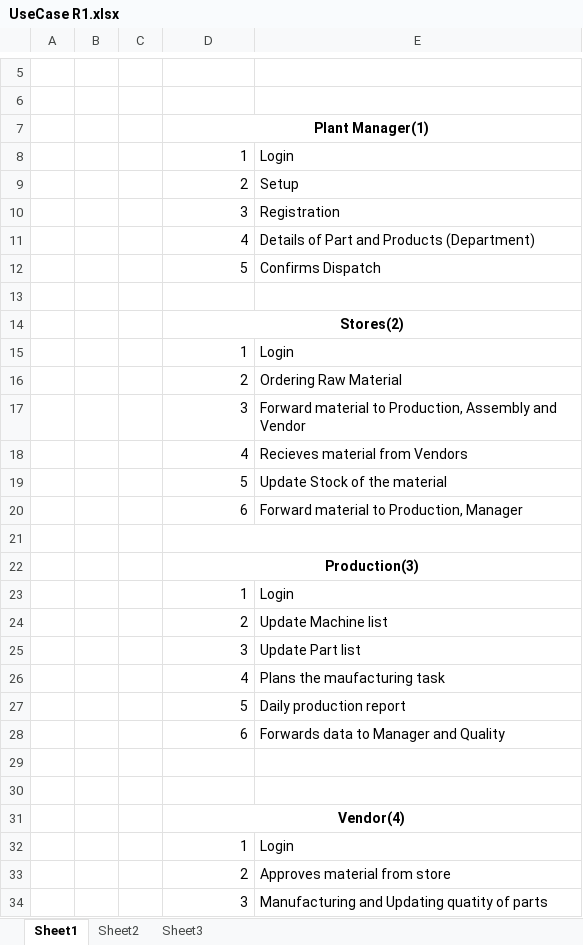
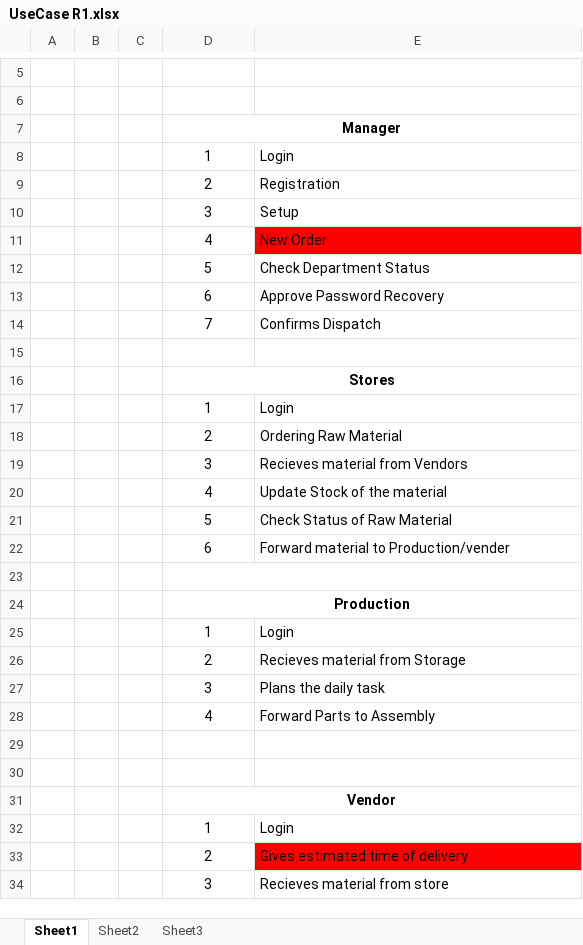
Before and after one commit to Abhi-1398/OptiSync, an Excel workbook: UseCase R1.xlsx, sheet Sheet1, drawn as a sheet; only a part is shown, gaps mark what is left out; values as stored, in another font and other column widths than the file's, no borders; removed rows and columns are numbered as before the commit, all else as after; the diff covers the shown part only; the diff names each change by its address in the sheet, - before the commit and + after, or states it on an @@ line.

Commit message:
new updated usecase

```diff
--- a/UseCase R1.xlsx (sheet Sheet1)
+++ b/UseCase R1.xlsx (sheet Sheet1)
-D7: Plant Manager(1)
+D7: Manager
-D8:D12 alignment: right
+D8:D12 alignment: center
-E9: Setup
+E9: Registration
-E10: Registration
+E10: Setup
-E11: Details of Part and Products (Department)
+E11: New Order
-E11 fill: none
+E11 fill: #FF0000
-E12: Confirms Dispatch
+E12: Check Department Status
+row 13:  |  |  | 6 | Approve Password Recovery
+row 14:  |  |  | 7 | Confirms Dispatch
-D16: Stores(2)
+D16: Stores
-D17:D22 alignment: right
+D17:D22 alignment: center
-E19: Forward material to Production, Assembly and Vendor
+E19: Recieves material from Vendors
-E20: Recieves material from Vendors
+E20: Update Stock of the material
-E21: Update Stock of the material
+E21: Check Status of Raw Material
-E22: Forward material to Production, Manager
+E22: Forward material to Production/vender
-D24: Production(3)
+D24: Production
-D25:D28 alignment: right
+D25:D28 alignment: center
-E26: Update Machine list
+E26: Recieves material from Storage
-E27: Update Part list
+E27: Plans the daily task
-E28: Plans the maufacturing task
+E28: Forward Parts to Assembly
-row 27:  |  |  | 5 | Daily production report
-row 28:  |  |  | 6 | Forwards data to Manager and Quality
-D31: Vendor(4)
+D31: Vendor
-D32:D34 alignment: right
+D32:D34 alignment: center
-E33: Approves material from store
+E33: Gives estimated time of delivery
-E33 fill: none
+E33 fill: #FF0000
-E34: Manufacturing and Updating quatity of parts
+E34: Recieves material from store
```
Also changed, not shown: 9 added rows, 1 removed row, 9 edited cells, cell formats and merged cells elsewhere in this sheet.
